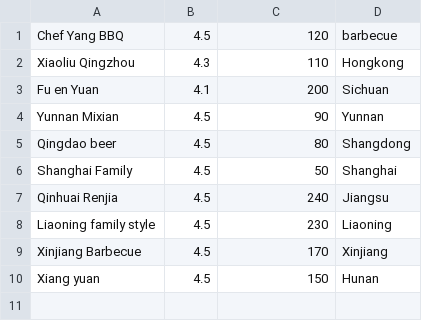
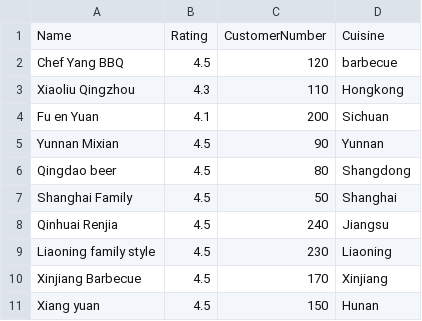
Before and after one commit to czhang49/2019_gci, a CSV file: 0807/Dianping/Data/SimpleRestaurants.csv, drawn as a sheet; the diff names each change by its address in the sheet, - before the commit and + after, or states it on an @@ line.

```diff
--- a/0807/Dianping/Data/SimpleRestaurants.csv
+++ b/0807/Dianping/Data/SimpleRestaurants.csv
+row 1: Name | Rating | CustomerNumber | Cuisine
```
Also changed, not shown: 0807/Dianping/Data/HardRestaurants.csv, 2 other files.
